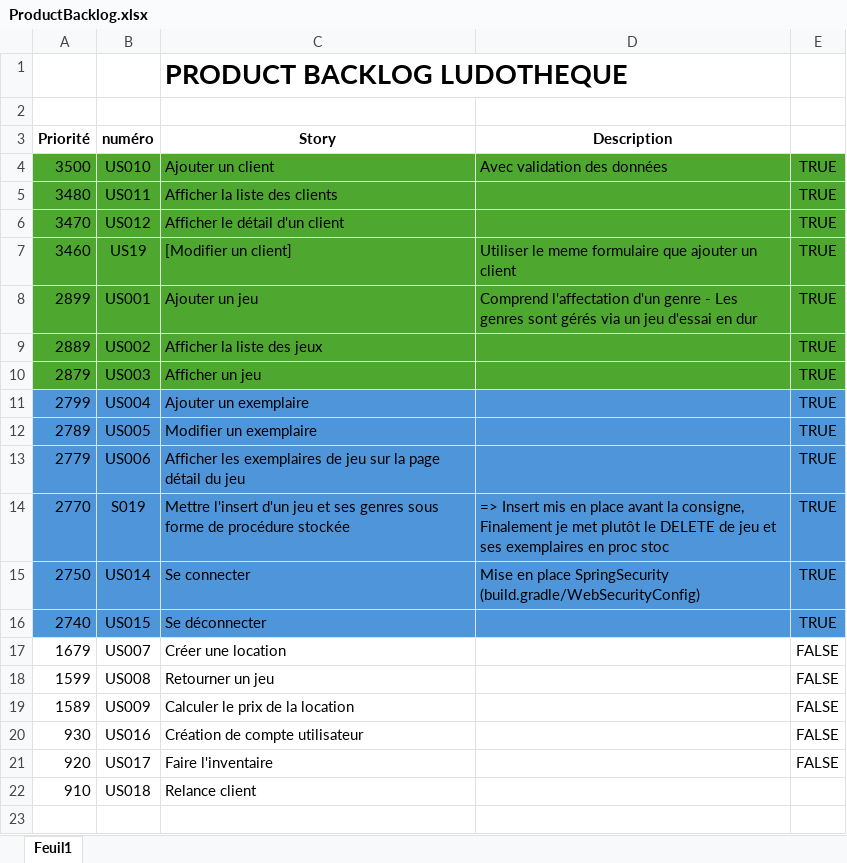
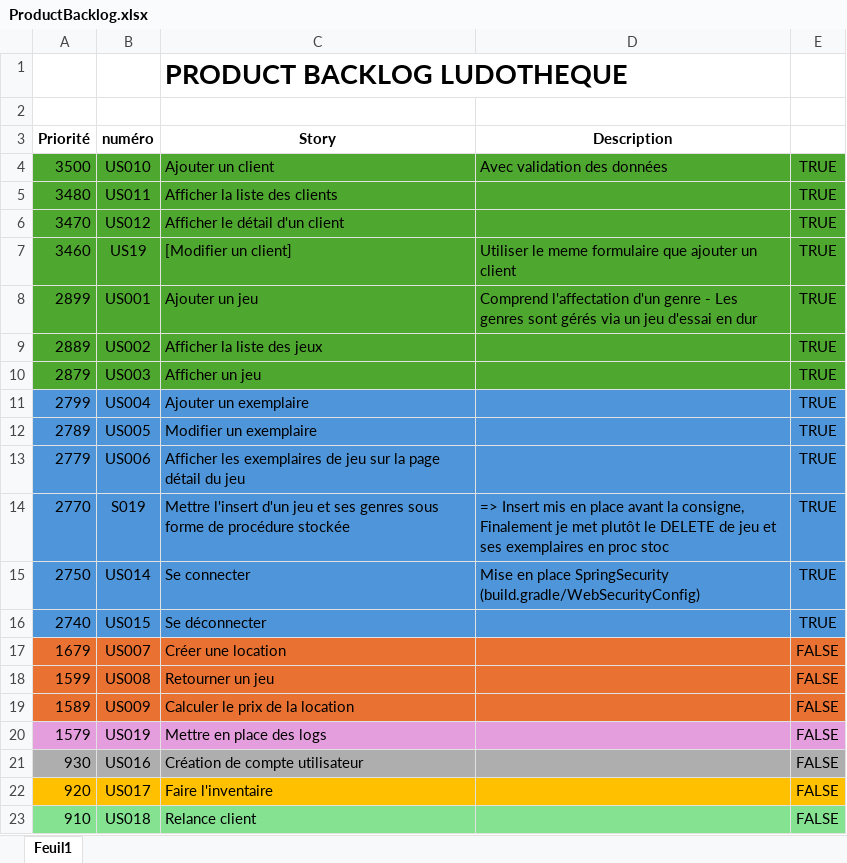
Before and after one commit to TheMisterRedFox/LUDOTHEQUE-Java-Spring, an Excel workbook: backlog/ProductBacklog.xlsx, sheet Feuil1, drawn as a sheet; values as stored, in another font and other column widths than the file's, no borders; addresses are those after the commit; the diff names each change by its address in the sheet, - before the commit and + after, or states it on an @@ line.

```diff
--- a/backlog/ProductBacklog.xlsx (sheet Feuil1)
+++ b/backlog/ProductBacklog.xlsx (sheet Feuil1)
-A17:E19 fill: none
+A17:E19 fill: #E97132
+row 20: 1579 | US019 | Mettre en place des logs |  | FALSE
-A21:E21 fill: none
+A21:E21 fill: #AEAEAE
-A22:E22 fill: none
+A22:E22 fill: #FFC000
-A23:E23 fill: none
+A23:E23 fill: #84E291
-E23: (empty)
+E23: FALSE
```
Also changed, not shown: 17 other files.
